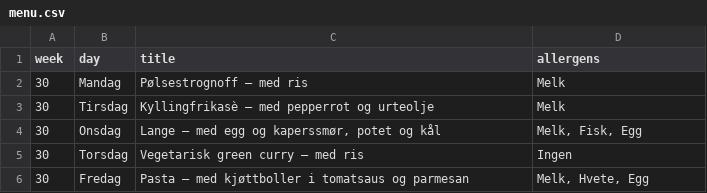
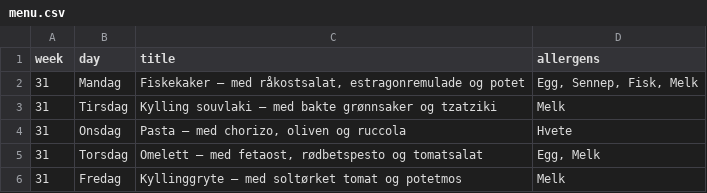
Before and after one commit to KrakenSaten/jpc-infoskjerm, a CSV file: menu.csv, drawn as a sheet.

Commit message:
Oppdater lunsjmeny til uke 31

```diff
--- a/menu.csv
+++ b/menu.csv
@@ -1,6 +1,6 @@
 week;day;title;allergens
-30;Mandag;Pølsestrognoff – med ris;Melk
-30;Tirsdag;Kyllingfrikasè – med pepperrot og urteolje;Melk
-30;Onsdag;Lange – med egg og kaperssmør, potet og kål;Melk, Fisk, Egg
-30;Torsdag;Vegetarisk green curry – med ris;Ingen
-30;Fredag;Pasta – med kjøttboller i tomatsaus og parmesan;Melk, Hvete, Egg
+31;Mandag;Fiskekaker – med råkostsalat, estragonremulade og potet;Egg, Sennep, Fisk, Melk
+31;Tirsdag;Kylling souvlaki – med bakte grønnsaker og tzatziki;Melk
+31;Onsdag;Pasta – med chorizo, oliven og ruccola;Hvete
+31;Torsdag;Omelett – med fetaost, rødbetspesto og tomatsalat;Egg, Melk
+31;Fredag;Kyllinggryte – med soltørket tomat og potetmos;Melk
```
